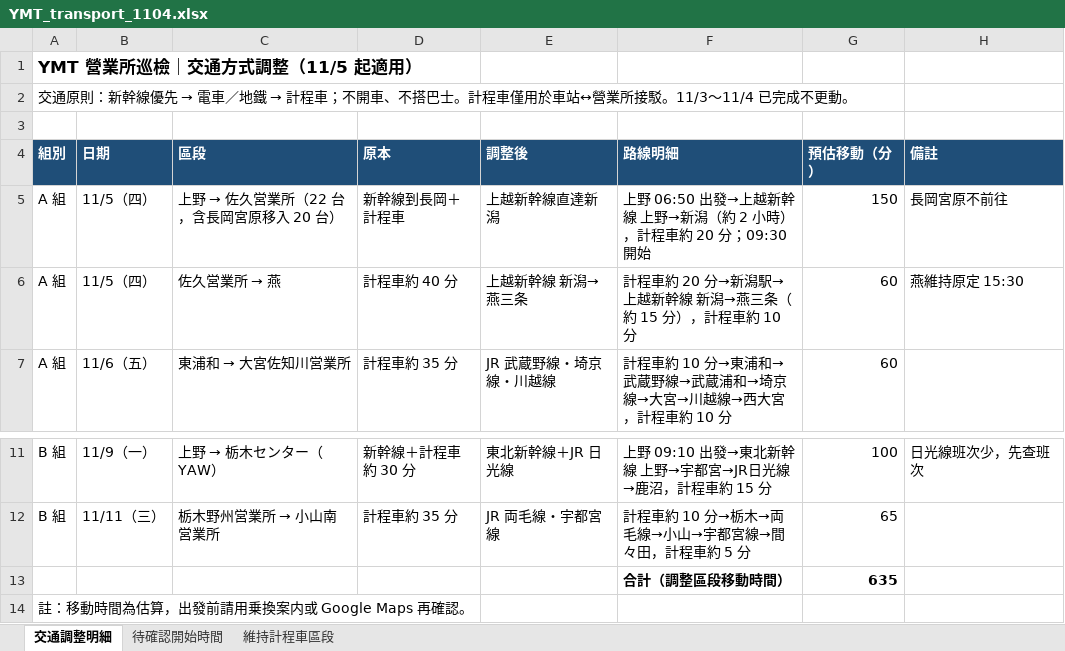
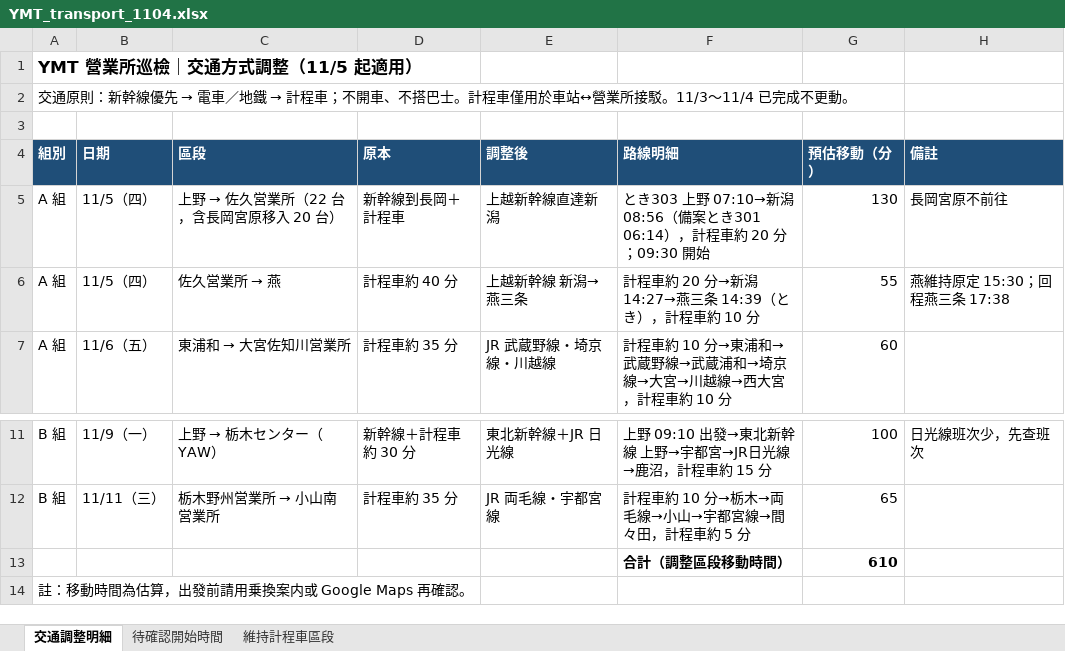
Before and after one commit to Derrick-Yeh/YMT, an Excel workbook: YMT_transport_1104.xlsx, sheet 交通調整明細, drawn as a sheet; only a part is shown, gaps mark what is left out; values as stored, in another font and other column widths than the file's, no borders; the diff names each change by its address in the sheet, - before the commit and + after, or states it on an @@ line.

```diff
--- a/YMT_transport_1104.xlsx (sheet 交通調整明細)
+++ b/YMT_transport_1104.xlsx (sheet 交通調整明細)
-F5 (路線明細): 上野 06:50 出發→上越新幹線 上野→新潟（約 2 小時），計程…
+F5 (路線明細): とき303 上野 07:10→新潟 08:56（備案とき301 06:14），計程…
-G5 (預估移動（分）): 150
+G5 (預估移動（分）): 130
-F6 (路線明細): 計程車約 20 分→新潟駅→上越新幹線 新潟→燕三条（約 15 分），計程車約 10 分
+F6 (路線明細): 計程車約 20 分→新潟 14:27→燕三条 14:39（とき），計程車約 10 分
-G6 (預估移動（分）): 60
+G6 (預估移動（分）): 55
-H6 (備註): 燕維持原定 15:30
+H6 (備註): 燕維持原定 15:30；回程燕三条 17:38
-G13 (預估移動（分）): 635
+G13 (預估移動（分）): 610
```
